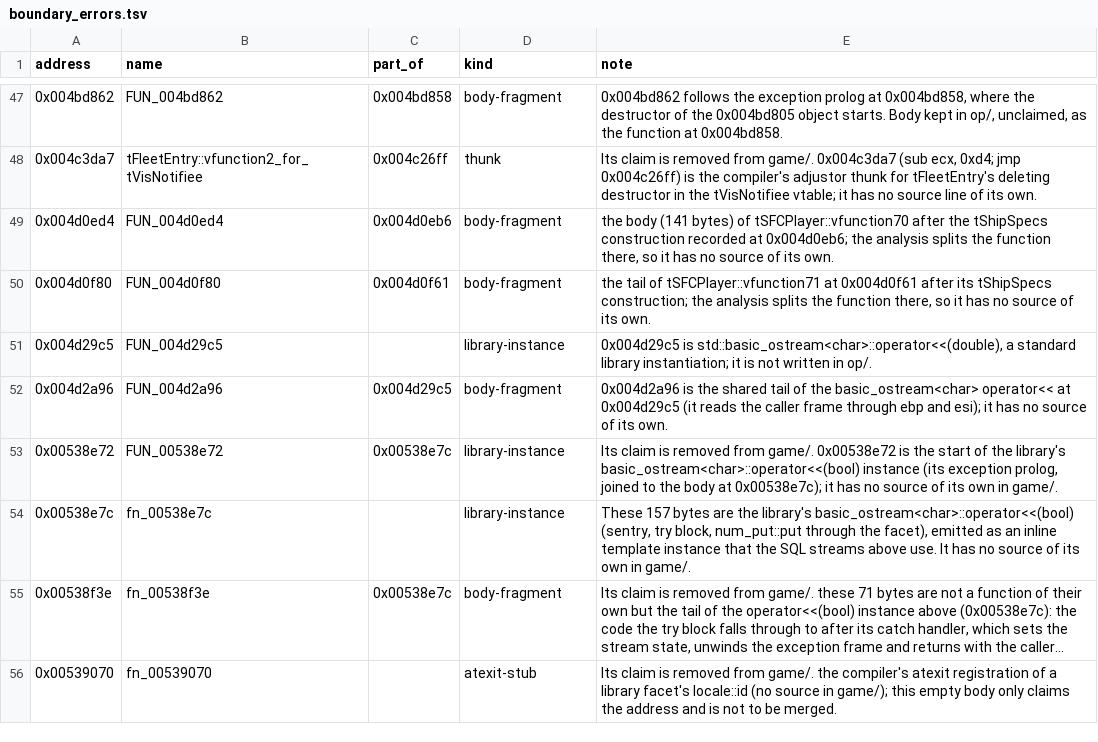
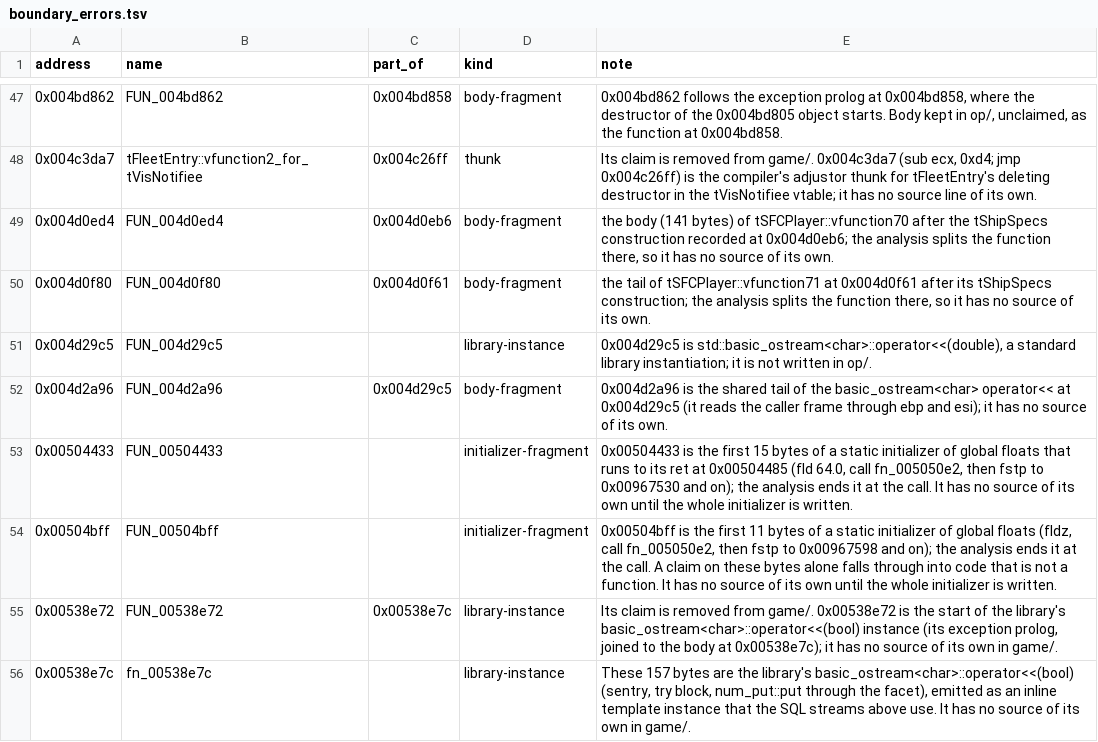
Before and after one commit to marinohardin/SFC2-decomp, a TSV file: analysis/results/boundary_errors.tsv, drawn as a sheet; only a part is shown, gaps mark what is left out; the shorter side is filled out with more unchanged rows; long unchanged cells end in ….

Commit message:
fix(op): remove two claims on the first bytes of static initializers
0x00504bff and 0x00504433 each claimed the bytes up to the first call of
a longer static initializer of global floats; the analysis ends both at
that call. The 11 bytes at 0x00504bff scored exact, so a consumer that
compiles the claims ran off the end of the function and skipped the
rest of the initializer. Both addresses go on the boundary-error list
until the whole initializers are written.

```diff
--- a/analysis/results/boundary_errors.tsv
+++ b/analysis/results/boundary_errors.tsv
@@ -52,2 +52,4 @@ address	name	part_of	kind	note
 0x004d2a96	FUN_004d2a96	0x004d29c5	body-fragment	0x004d2a96 is the shared tail of the basic_ostream<char> operator<< at 0x004d29c5 (it reads the caller frame through ebp and esi); it has no source of its own.
+0x00504433	FUN_00504433		initializer-fragment	0x00504433 is the first 15 bytes of a static initializer of global floats that runs to its ret at 0x00504485 (fld 64.0, call fn_005050e2, then fstp to 0x00967530 and on); the analysis ends it at the call. It has no source of its own until the whole initializer is written.
+0x00504bff	FUN_00504bff		initializer-fragment	0x00504bff is the first 11 bytes of a static initializer of global floats (fldz, call fn_005050e2, then fstp to 0x00967598 and on); the analysis ends it at the call. A claim on these bytes alone falls through into code that is not a function. It has no source of its own until the whole initializer is written.
 0x00538e72	FUN_00538e72	0x00538e7c	library-instance	Its claim is removed from game/. 0x00538e72 is the start of the library's basic_ostream<char>::operator<<(bool) instance (its exception prolog, joined to the body at 0x00538e7c); it has no source of its own in game/.
```
Also changed, not shown: analysis/results/released.tsv, op/manifest.tsv, 4 other files.
